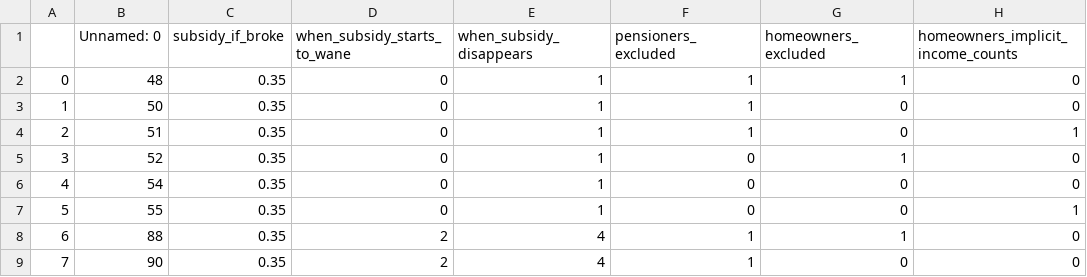
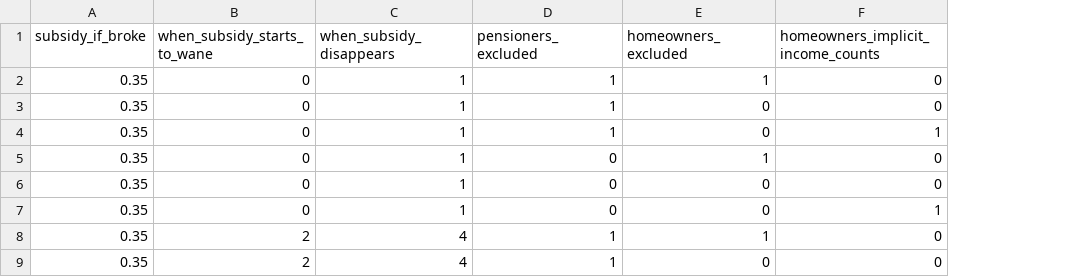
Before and after one commit to ofiscal/pension-flows, a CSV file: python/renta_basica/scenarios.csv, drawn as a sheet; only a part is shown; the diff names each change by its address in the sheet, - before the commit and + after, or states it on an @@ line.

```diff
--- a/python/renta_basica/scenarios.csv
+++ b/python/renta_basica/scenarios.csv
-column A, rows 2-9: 0 | 1 | 2 | 3 | 4 | 5 | 6 | 7
-column B (Unnamed: 0), rows 2-9: 48 | 50 | 51 | 52 | 54 | 55 | 88 | 90
```
Also changed, not shown: 2 other files.
